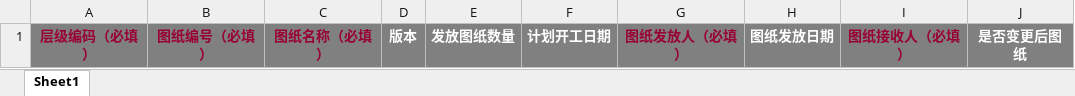
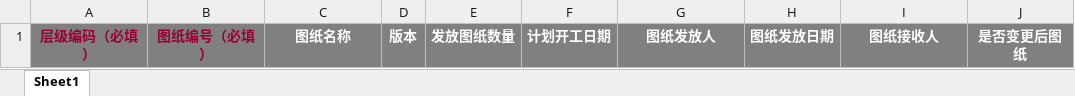
Before and after one commit to hexiansheng-git/opmp, an Excel workbook: Ft-Cloud/ft-services/ft-service-sp/src/main/resources/template/importSgjsTechnicalFileBlueprint.xlsx, sheet Sheet1, drawn as a sheet; values as stored, in another font and other column widths than the file's, no borders; the diff names each change by its address in the sheet, - before the commit and + after, or states it on an @@ line.

```diff
--- a/Ft-Cloud/ft-services/ft-service-sp/src/main/resources/template/importSgjsTechnicalFileBlueprint.xlsx (sheet Sheet1)
+++ b/Ft-Cloud/ft-services/ft-service-sp/src/main/resources/template/importSgjsTechnicalFileBlueprint.xlsx (sheet Sheet1)
-C1: 图纸名称（必填）
+C1: 图纸名称
-C1 text colour: #990033
+C1 text colour: #FFFFFF
-G1: 图纸发放人（必填）
+G1: 图纸发放人
-G1 text colour: #990033
+G1 text colour: #FFFFFF
-I1: 图纸接收人（必填）
+I1: 图纸接收人
-I1 text colour: #990033
+I1 text colour: #FFFFFF
```
Also changed, not shown: 2 other files.
